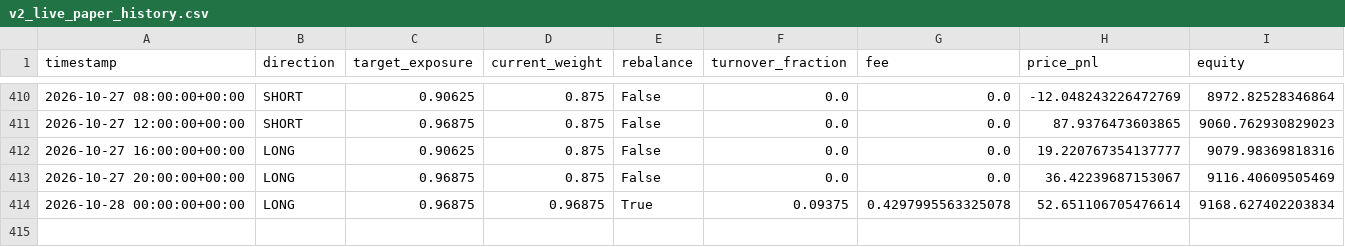
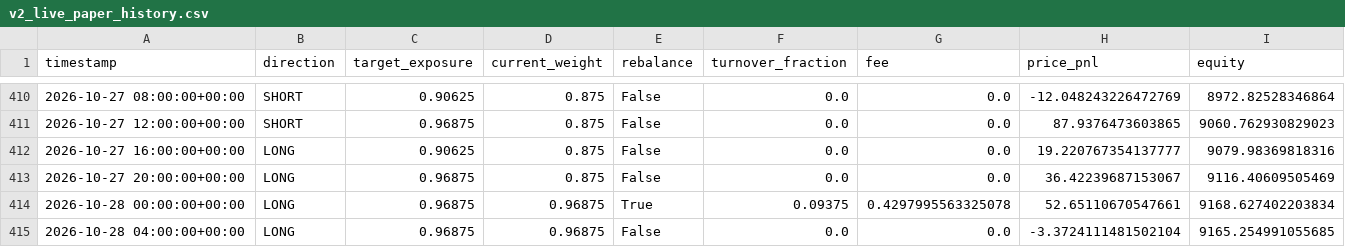
Before and after one commit to Nallge/crypto-strategy-dashboard, a CSV file: v2_live_paper_history.csv, drawn as a sheet; only a part is shown, gaps mark what is left out.

Commit message:
Update strategy dashboard data

```diff
--- a/v2_live_paper_history.csv
+++ b/v2_live_paper_history.csv
@@ -413,2 +413,3 @@ timestamp,direction,target_exposure,current_weight,rebalance,turnover_fraction,f
 2026-10-27 20:00:00+00:00,LONG,0.96875,0.875,False,0.0,0.0,36.42239687153067,9116.40609505469
-2026-10-28 00:00:00+00:00,LONG,0.96875,0.96875,True,0.09375,0.4297995563325078,52.651106705476614,9168.627402203834
+2026-10-28 00:00:00+00:00,LONG,0.96875,0.96875,True,0.09375,0.4297995563325078,52.65110670547661,9168.627402203834
+2026-10-28 04:00:00+00:00,LONG,0.96875,0.96875,False,0.0,0.0,-3.3724111481502104,9165.254991055685
```
Also changed, not shown: bull_low_vol_paper_log.csv, v3_live_paper_history.csv.
